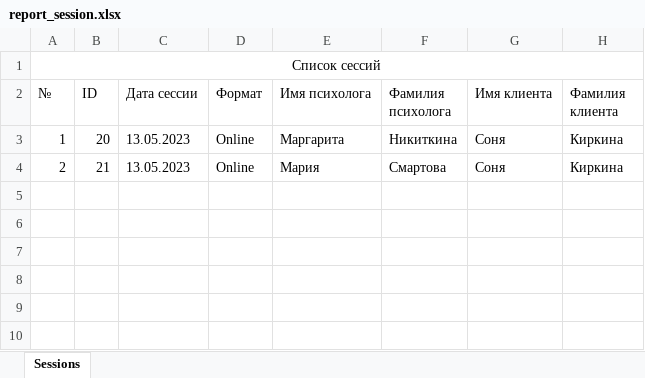
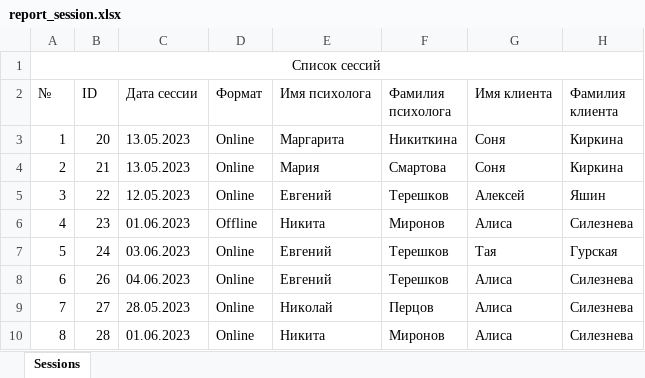
Before and after one commit to Vote01/search-for-a-psychologist-servis, an Excel workbook: servis/wwwroot/Reports/report_session.xlsx, sheet Sessions, drawn as a sheet; values as stored, in another font and other column widths than the file's, no borders; the diff names each change by its address in the sheet, - before the commit and + after, or states it on an @@ line.

```diff
--- a/servis/wwwroot/Reports/report_session.xlsx (sheet Sessions)
+++ b/servis/wwwroot/Reports/report_session.xlsx (sheet Sessions)
+row 5: 3 | 22 | 12.05.2023 | Online | Евгений | Терешков | Алексей | Яшин
+row 6: 4 | 23 | 01.06.2023 | Offline | Никита | Миронов | Алиса | Силезнева
+row 7: 5 | 24 | 03.06.2023 | Online | Евгений | Терешков | Тая | Гурская
+row 8: 6 | 26 | 04.06.2023 | Online | Евгений | Терешков | Алиса | Силезнева
+row 9: 7 | 27 | 28.05.2023 | Online | Николай | Перцов | Алиса | Силезнева
+row 10: 8 | 28 | 01.06.2023 | Online | Никита | Миронов | Алиса | Силезнева
```
Also changed, not shown: servis/wwwroot/Reports/report_client.xlsx, servis/wwwroot/Reports/report_psychologist.xlsx, 21 other files.
